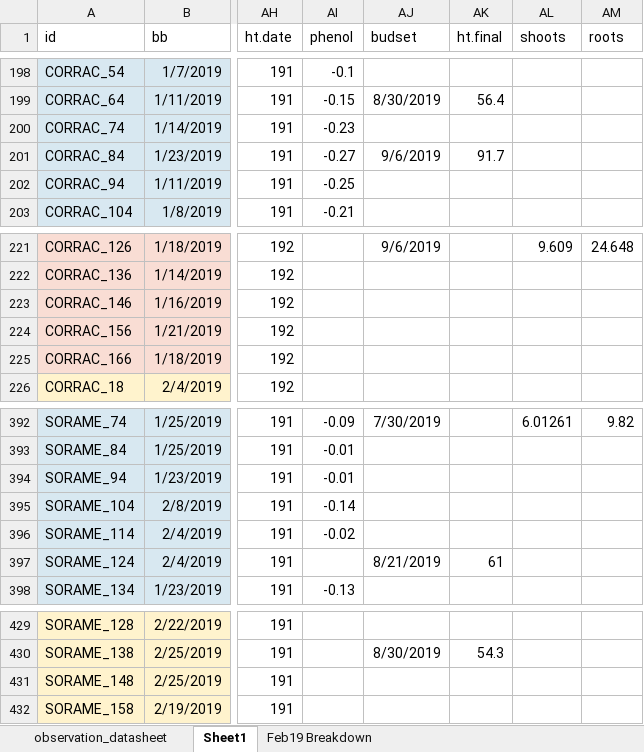
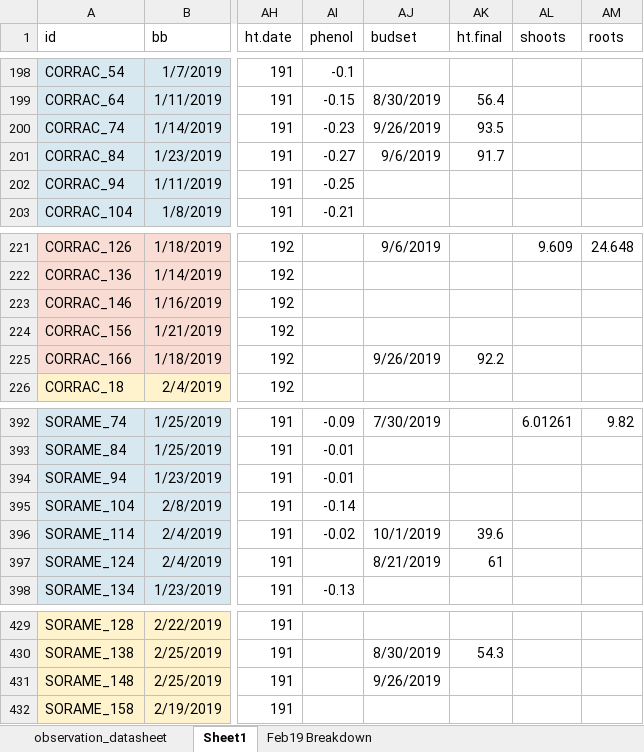
Before and after one commit to cchambe12/chillfreeze, an Excel workbook: data/observation_datasheet.xlsx, sheet Sheet1, drawn as a sheet; only a part is shown, gaps mark what is left out; values as stored, in another font and other column widths than the file's, no borders; the diff names each change by its address in the sheet, - before the commit and + after, or states it on an @@ line.

```diff
--- a/data/observation_datasheet.xlsx (sheet Sheet1)
+++ b/data/observation_datasheet.xlsx (sheet Sheet1)
-AJ200 (budset): (empty)
+AJ200 (budset): 9/26/2019
-AK200 (ht.final): (empty)
+AK200 (ht.final): 93.5
-AJ225 (budset): (empty)
+AJ225 (budset): 9/26/2019
-AK225 (ht.final): (empty)
+AK225 (ht.final): 92.2
-AJ396 (budset): (empty)
+AJ396 (budset): 10/1/2019
-AK396 (ht.final): (empty)
+AK396 (ht.final): 39.6
-AJ431 (budset): (empty)
+AJ431 (budset): 9/26/2019
```
Also changed, not shown: data/biomass.xlsx.
